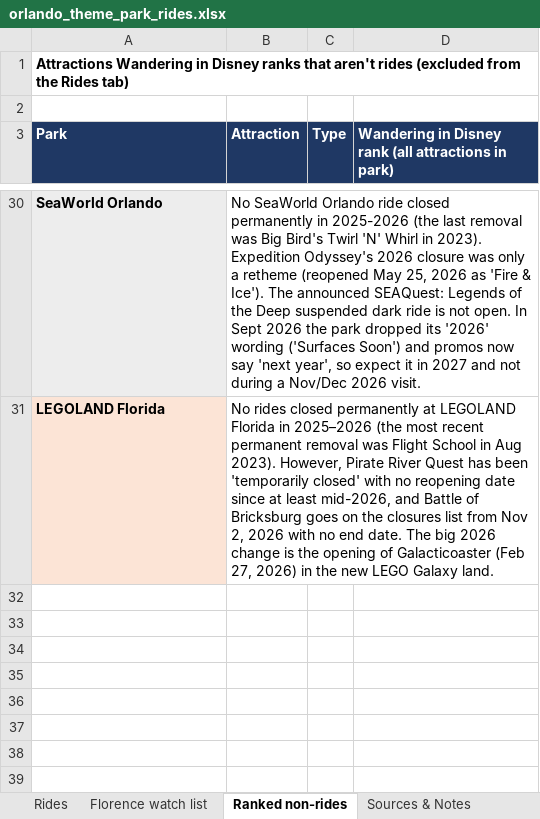
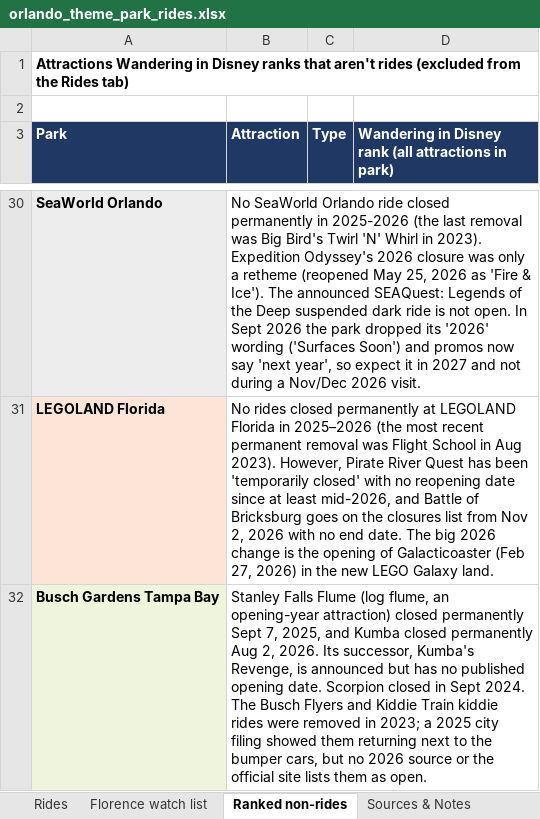
Before and after one commit to jackson-wxyz/wagner-china-trip-2027, an Excel workbook: florida/orlando_theme_park_rides.xlsx, sheet Ranked non-rides, drawn as a sheet; only a part is shown, gaps mark what is left out; values as stored, in another font and other column widths than the file's, no borders; the diff names each change by its address in the sheet, - before the commit and + after, or states it on an @@ line.

```diff
--- a/florida/orlando_theme_park_rides.xlsx (sheet Ranked non-rides)
+++ b/florida/orlando_theme_park_rides.xlsx (sheet Ranked non-rides)
+row 32: Busch Gardens Tampa Bay | Stanley Falls Flume (log flume, an opening-year attraction) closed permanently Sept 7, 2025, and Kumba closed permanently Aug 2, 2026. Its successor, Kumba's Revenge, is announced but has no published opening date. Scorpion closed in Sept 2024. The Busch Flyers and Kiddie Train kiddie rides were removed in 2023; a 2025 city filing showed them returning next to the bumper cars, but no 2026 source or the official site lists them as open.
```
Also changed, not shown: sheet Rides, sheet Sources & Notes, sheet Florence watch list, formulas that keep their value.
